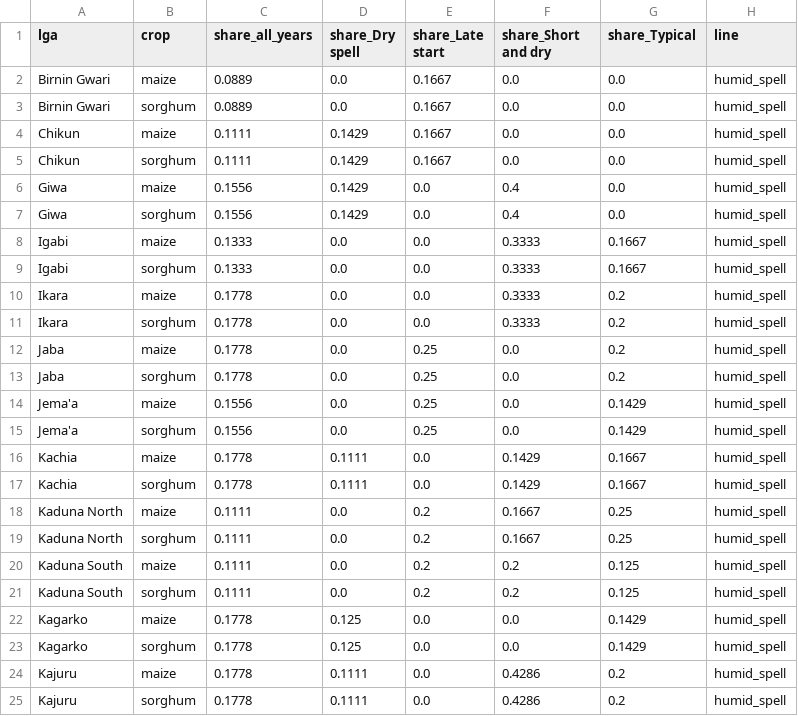
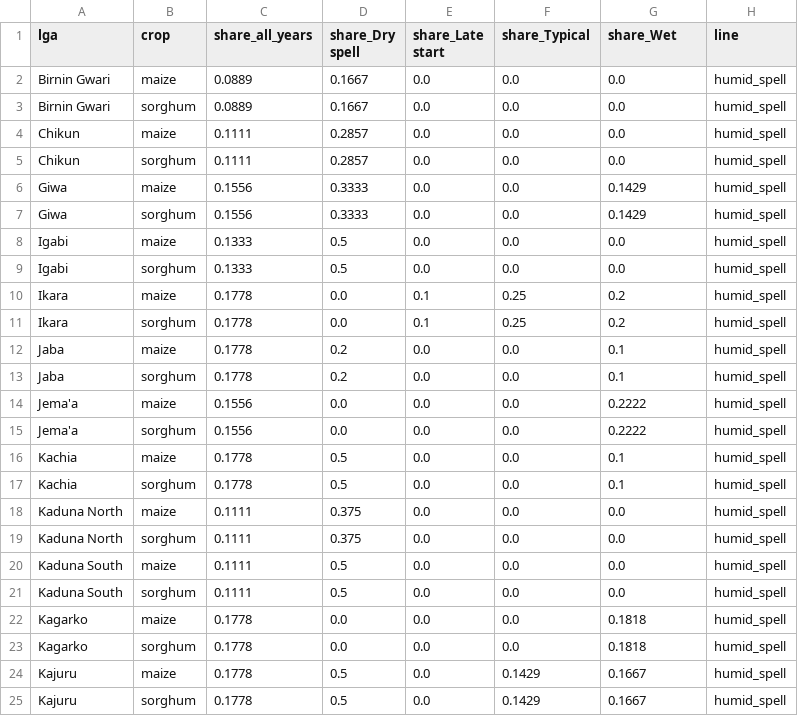
Before and after one commit to hendrixxD/FieldDynamics-Lab, a CSV file: api/engine_inputs/risk_lines.csv, drawn as a sheet; only a part is shown; the diff covers the shown part only.

```diff
--- a/api/engine_inputs/risk_lines.csv
+++ b/api/engine_inputs/risk_lines.csv
@@ -1,25 +1,25 @@
-lga,crop,share_all_years,share_Dry spell,share_Late start,share_Short and dry,share_Typical,line
-Birnin Gwari,maize,0.0889,0.0,0.1667,0.0,0.0,humid_spell
-Birnin Gwari,sorghum,0.0889,0.0,0.1667,0.0,0.0,humid_spell
-Chikun,maize,0.1111,0.1429,0.1667,0.0,0.0,humid_spell
-Chikun,sorghum,0.1111,0.1429,0.1667,0.0,0.0,humid_spell
-Giwa,maize,0.1556,0.1429,0.0,0.4,0.0,humid_spell
-Giwa,sorghum,0.1556,0.1429,0.0,0.4,0.0,humid_spell
-Igabi,maize,0.1333,0.0,0.0,0.3333,0.1667,humid_spell
-Igabi,sorghum,0.1333,0.0,0.0,0.3333,0.1667,humid_spell
-Ikara,maize,0.1778,0.0,0.0,0.3333,0.2,humid_spell
-Ikara,sorghum,0.1778,0.0,0.0,0.3333,0.2,humid_spell
-Jaba,maize,0.1778,0.0,0.25,0.0,0.2,humid_spell
-Jaba,sorghum,0.1778,0.0,0.25,0.0,0.2,humid_spell
-Jema'a,maize,0.1556,0.0,0.25,0.0,0.1429,humid_spell
-Jema'a,sorghum,0.1556,0.0,0.25,0.0,0.1429,humid_spell
-Kachia,maize,0.1778,0.1111,0.0,0.1429,0.1667,humid_spell
-Kachia,sorghum,0.1778,0.1111,0.0,0.1429,0.1667,humid_spell
-Kaduna North,maize,0.1111,0.0,0.2,0.1667,0.25,humid_spell
-Kaduna North,sorghum,0.1111,0.0,0.2,0.1667,0.25,humid_spell
-Kaduna South,maize,0.1111,0.0,0.2,0.2,0.125,humid_spell
-Kaduna South,sorghum,0.1111,0.0,0.2,0.2,0.125,humid_spell
-Kagarko,maize,0.1778,0.125,0.0,0.0,0.1429,humid_spell
-Kagarko,sorghum,0.1778,0.125,0.0,0.0,0.1429,humid_spell
-Kajuru,maize,0.1778,0.1111,0.0,0.4286,0.2,humid_spell
-Kajuru,sorghum,0.1778,0.1111,0.0,0.4286,0.2,humid_spell
+lga,crop,share_all_years,share_Dry spell,share_Late start,share_Typical,share_Wet,line
+Birnin Gwari,maize,0.0889,0.1667,0.0,0.0,0.0,humid_spell
+Birnin Gwari,sorghum,0.0889,0.1667,0.0,0.0,0.0,humid_spell
+Chikun,maize,0.1111,0.2857,0.0,0.0,0.0,humid_spell
+Chikun,sorghum,0.1111,0.2857,0.0,0.0,0.0,humid_spell
+Giwa,maize,0.1556,0.3333,0.0,0.0,0.1429,humid_spell
+Giwa,sorghum,0.1556,0.3333,0.0,0.0,0.1429,humid_spell
+Igabi,maize,0.1333,0.5,0.0,0.0,0.0,humid_spell
+Igabi,sorghum,0.1333,0.5,0.0,0.0,0.0,humid_spell
+Ikara,maize,0.1778,0.0,0.1,0.25,0.2,humid_spell
+Ikara,sorghum,0.1778,0.0,0.1,0.25,0.2,humid_spell
+Jaba,maize,0.1778,0.2,0.0,0.0,0.1,humid_spell
+Jaba,sorghum,0.1778,0.2,0.0,0.0,0.1,humid_spell
+Jema'a,maize,0.1556,0.0,0.0,0.0,0.2222,humid_spell
+Jema'a,sorghum,0.1556,0.0,0.0,0.0,0.2222,humid_spell
+Kachia,maize,0.1778,0.5,0.0,0.0,0.1,humid_spell
+Kachia,sorghum,0.1778,0.5,0.0,0.0,0.1,humid_spell
+Kaduna North,maize,0.1111,0.375,0.0,0.0,0.0,humid_spell
+Kaduna North,sorghum,0.1111,0.375,0.0,0.0,0.0,humid_spell
+Kaduna South,maize,0.1111,0.5,0.0,0.0,0.0,humid_spell
+Kaduna South,sorghum,0.1111,0.5,0.0,0.0,0.0,humid_spell
+Kagarko,maize,0.1778,0.0,0.0,0.0,0.1818,humid_spell
+Kagarko,sorghum,0.1778,0.0,0.0,0.0,0.1818,humid_spell
+Kajuru,maize,0.1778,0.5,0.0,0.1429,0.1667,humid_spell
+Kajuru,sorghum,0.1778,0.5,0.0,0.1429,0.1667,humid_spell
```
Also changed, not shown: 106 edited cells elsewhere in this file, api/engine_inputs/water.csv, data/processed/models/a14/a14_lga_crop_risk_lines.csv, 26 other files.
